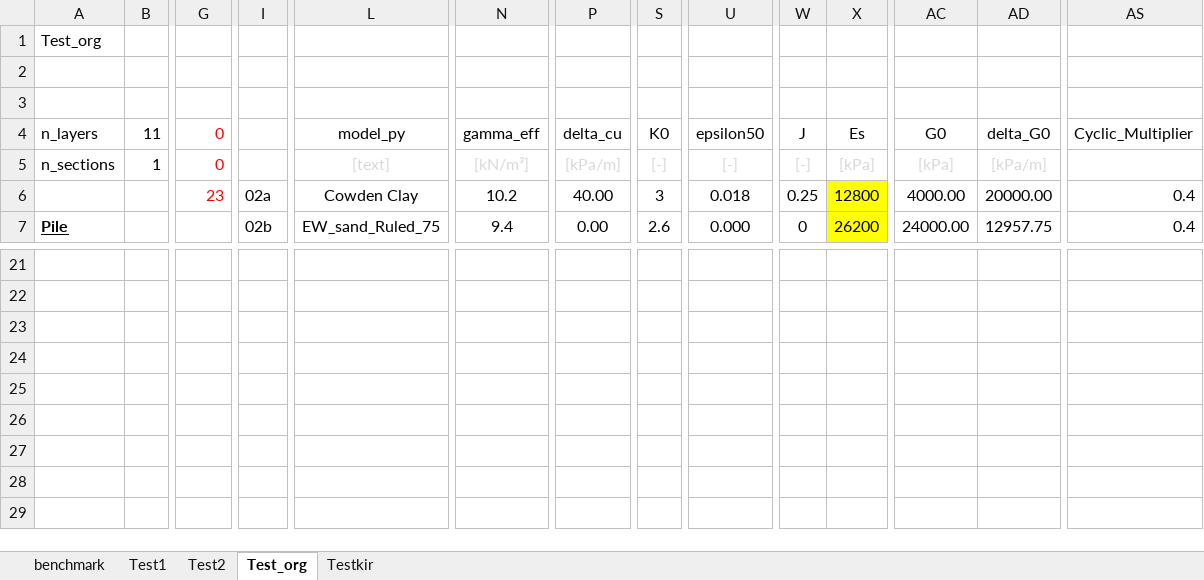
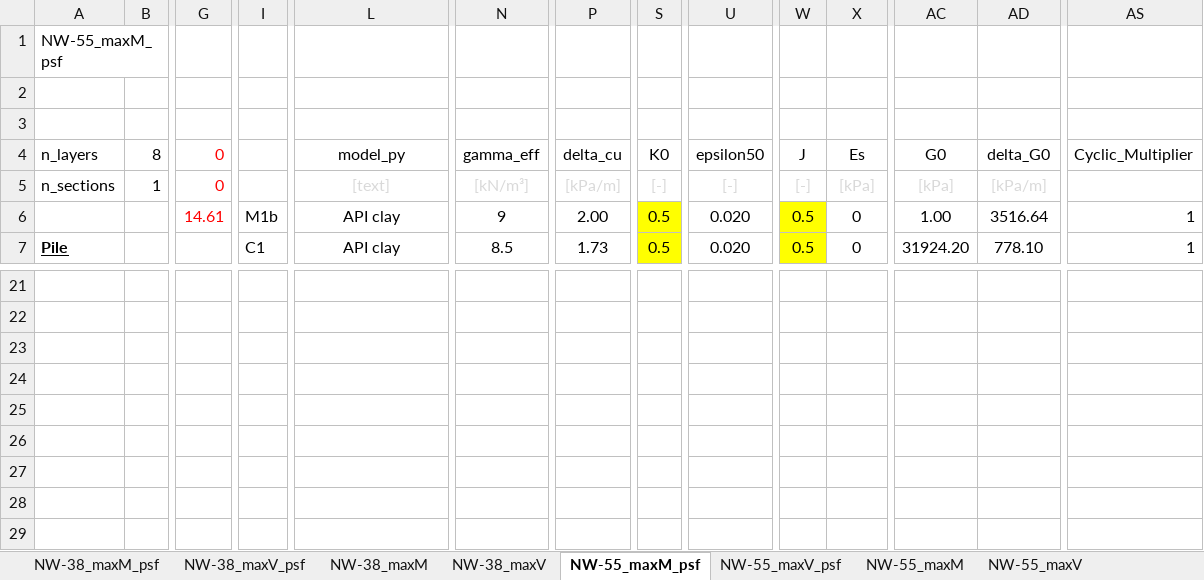
Before and after one commit to Shashlik-King/Washington, an Excel workbook: input/manual_data_input.xlsx, sheet NW-55_maxM_psf, drawn as a sheet; only a part is shown, gaps mark what is left out; values as stored, in another font and other column widths than the file's, no borders; charts and pictures and conditional formats not drawn; the diff covers the shown part only; the diff names each change by its address in the sheet, - before the commit and + after, or states it on an @@ line.

```diff
--- a/input/manual_data_input.xlsx (sheet NW-55_maxM_psf)
+++ b/input/manual_data_input.xlsx (sheet NW-55_maxM_psf)
-sheet tab: benchmark
+sheet tab: NW-38_maxM_psf
-sheet tab: Test2
+sheet tab: NW-55_maxM
-sheet tab: Test_org
+sheet tab: NW-55_maxM_psf
-sheet tab: Testkir
+sheet tab: NW-55_maxV_psf
-sheet tab: Test1
+sheet tab: NW-38_maxV_psf
+sheet tab: NW-38_maxM
+sheet tab: NW-38_maxV
+sheet tab: NW-55_maxV
@@ sheet tab order changed: NW-38_maxM_psf | NW-38_maxV_psf | NW-38_maxM | NW-38_maxV | NW-55_maxM_psf | NW-55_maxV_psf | NW-55_maxM | NW-55_maxV @@
-A1 (n_layers): Test_org
+A1 (n_layers): NW-55_maxM_psf
-B4: 11
+B4: 8
-G6 (0): 23
+G6 (0): 14.61
-I6: 02a
+I6: M1b
-L6 (model_py): Cowden Clay
+L6 (model_py): API clay
-N6 (gamma_eff): 10.2
+N6 (gamma_eff): 9
-P6 (delta_cu): 40.00
+P6 (delta_cu): 2.00
-S6 (K0): 3
+S6 (K0): 0.5
-S6:S7 fill: none
+S6:S7 fill: #FFFF00
-U6 (epsilon50): 0.018
+U6 (epsilon50): 0.020
-W6 (J): 0.25
+W6 (J): 0.5
-W6:W7 fill: none
+W6:W7 fill: #FFFF00
-X6 (Es): 12800
+X6 (Es): 0
-X6:X7 fill: #FFFF00
+X6:X7 fill: none
-AC6 (G0): 4000.00
+AC6 (G0): 1.00
-AD6 (delta_G0): 20000.00
+AD6 (delta_G0): 3516.64
-AS6:AS7 (Cyclic_Multiplier): 0.4
+AS6:AS7 (Cyclic_Multiplier): 1
-I7: 02b
+I7: C1
-L7 (model_py): EW_sand_Ruled_75
+L7 (model_py): API clay
-N7 (gamma_eff): 9.4
+N7 (gamma_eff): 8.5
-P7 (delta_cu): 0.00
+P7 (delta_cu): 1.73
-S7 (K0): 2.6
+S7 (K0): 0.5
-U7 (epsilon50): 0.000
+U7 (epsilon50): 0.020
-W7 (J): 0
+W7 (J): 0.5
-X7 (Es): 26200
+X7 (Es): 0
-AC7 (G0): 24000.00
+AC7 (G0): 31924.20
-AD7 (delta_G0): 12957.75
+AD7 (delta_G0): 778.10
```
Also changed, not shown: 12 added rows, 3 removed rows, 129 edited cells and cell formats elsewhere in this sheet, sheet NW-38_maxM_psf, sheet NW-55_maxM, sheet NW-55_maxV_psf, other sheet tabs, charts or pictures.
